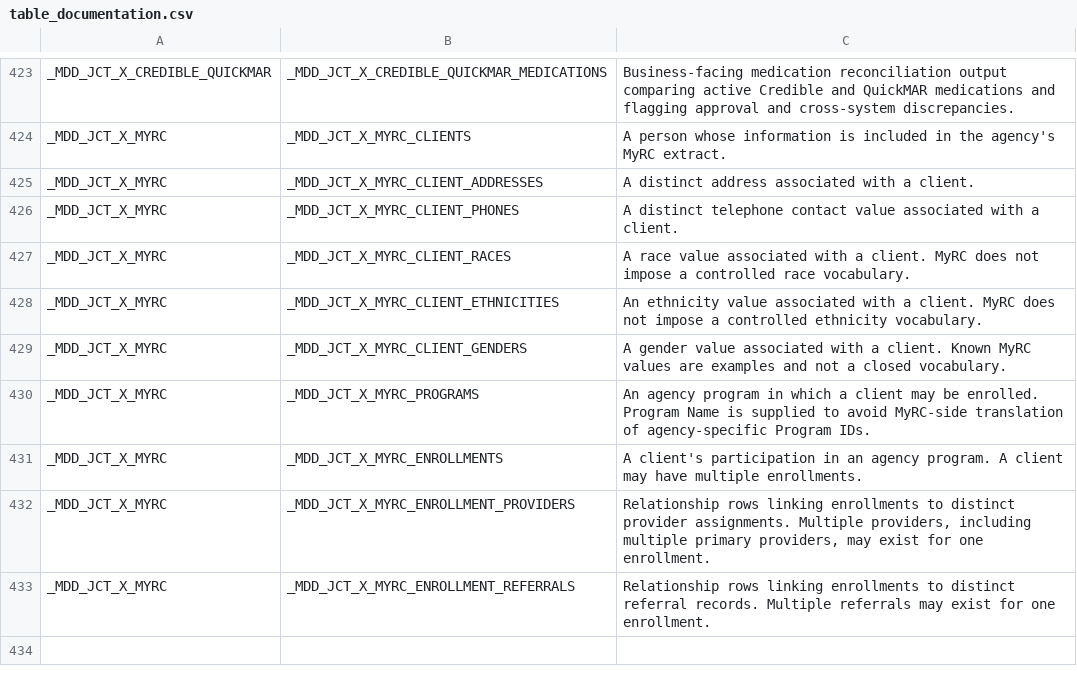
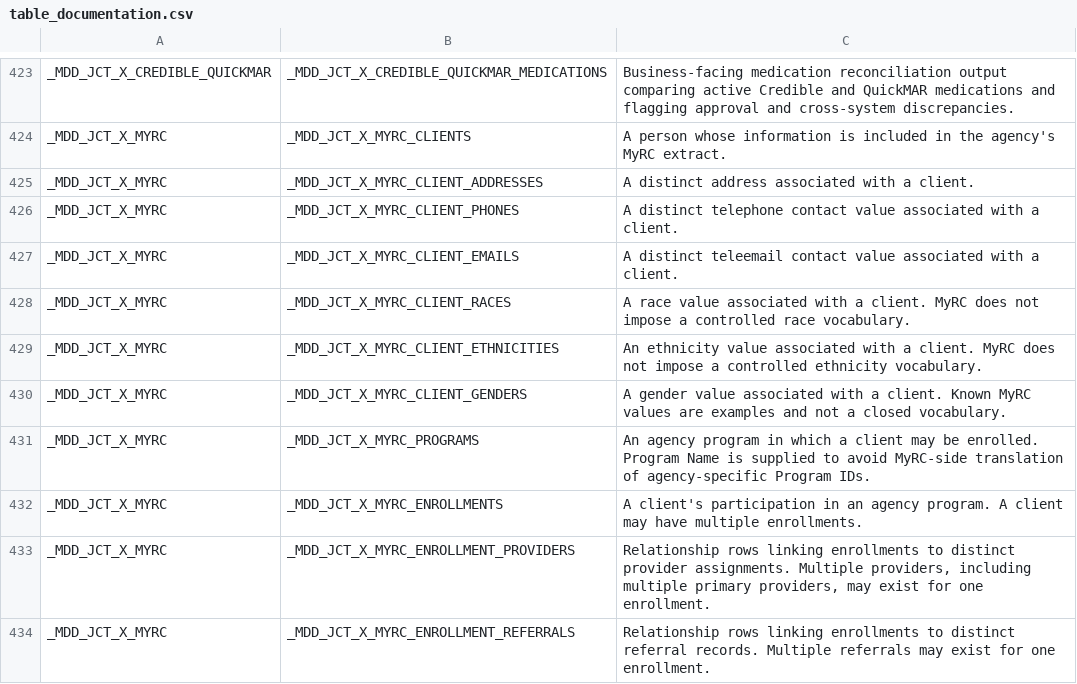
Before and after one commit to mission-driven-data/PUBLIC, a CSV file: data_models/table_documentation.csv, drawn as a sheet; only a part is shown, gaps mark what is left out.

Commit message:
PublicDocumentation: Refresh generated CSV exports

```diff
--- a/data_models/table_documentation.csv
+++ b/data_models/table_documentation.csv
@@ -426,2 +426,3 @@ _MDD_JCT_X_MYRC,_MDD_JCT_X_MYRC_CLIENT_ADDRESSES,A distinct address associated w
 _MDD_JCT_X_MYRC,_MDD_JCT_X_MYRC_CLIENT_PHONES,A distinct telephone contact value associated with a client.
+_MDD_JCT_X_MYRC,_MDD_JCT_X_MYRC_CLIENT_EMAILS,A distinct teleemail contact value associated with a client.
 _MDD_JCT_X_MYRC,_MDD_JCT_X_MYRC_CLIENT_RACES,A race value associated with a client. MyRC does not impose a controlled race vocabulary.
```
Also changed, not shown: data_models/data_model_documentation.csv, 1 other file.
